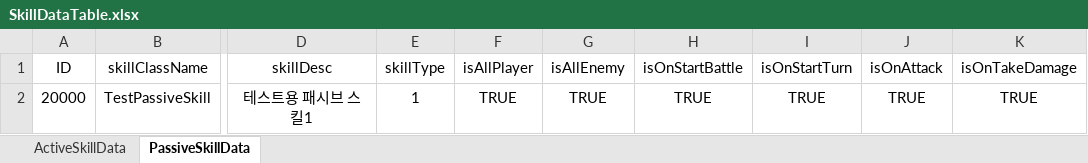
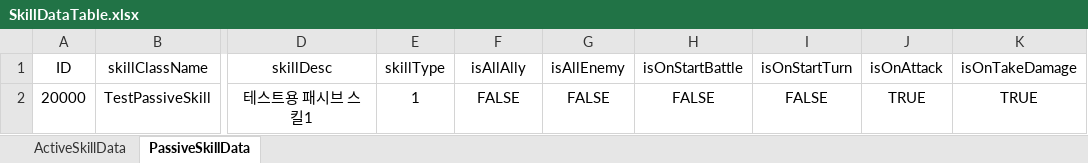
Before and after one commit to dkckacka1/DotHeros-2DPortfolio-, an Excel workbook: Portfolio_2D/Assets/05. DataTable/SkillDataTable.xlsx, sheet PassiveSkillData, drawn as a sheet; only a part is shown, gaps mark what is left out; values as stored, in another font and other column widths than the file's, no borders; the diff names each change by its address in the sheet, - before the commit and + after, or states it on an @@ line.

```diff
--- a/Portfolio_2D/Assets/05. DataTable/SkillDataTable.xlsx (sheet PassiveSkillData)
+++ b/Portfolio_2D/Assets/05. DataTable/SkillDataTable.xlsx (sheet PassiveSkillData)
-F1: isAllPlayer
+F1: isAllAlly
-F2 (isAllAlly): TRUE
+F2 (isAllAlly): FALSE
-G2 (isAllEnemy): TRUE
+G2 (isAllEnemy): FALSE
-H2 (isOnStartBattle): TRUE
+H2 (isOnStartBattle): FALSE
-I2 (isOnStartTurn): TRUE
+I2 (isOnStartTurn): FALSE
```
Also changed, not shown: Portfolio_2D/Assets/05. DataTable/ConditionDataTable.xlsx, Portfolio_2D/Assets/05. DataTable/UnitDataTable.xlsx, 11 other files.
